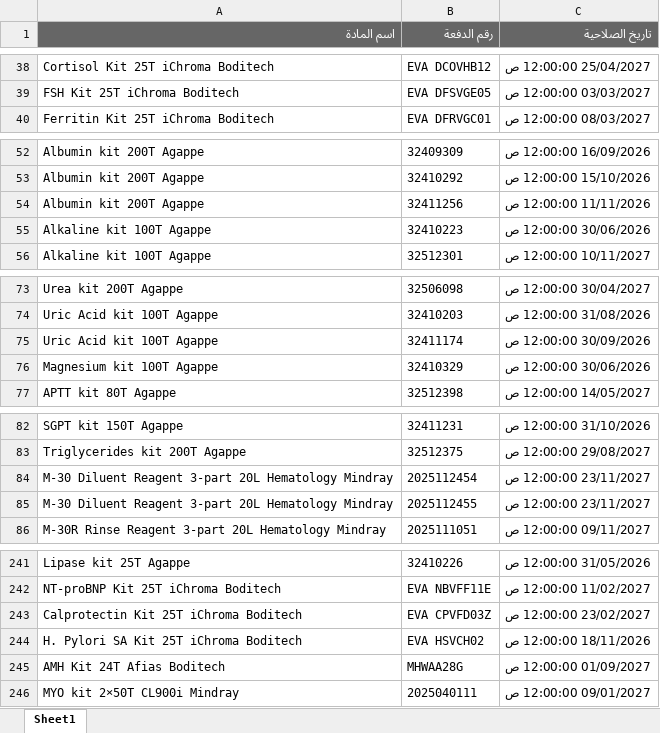
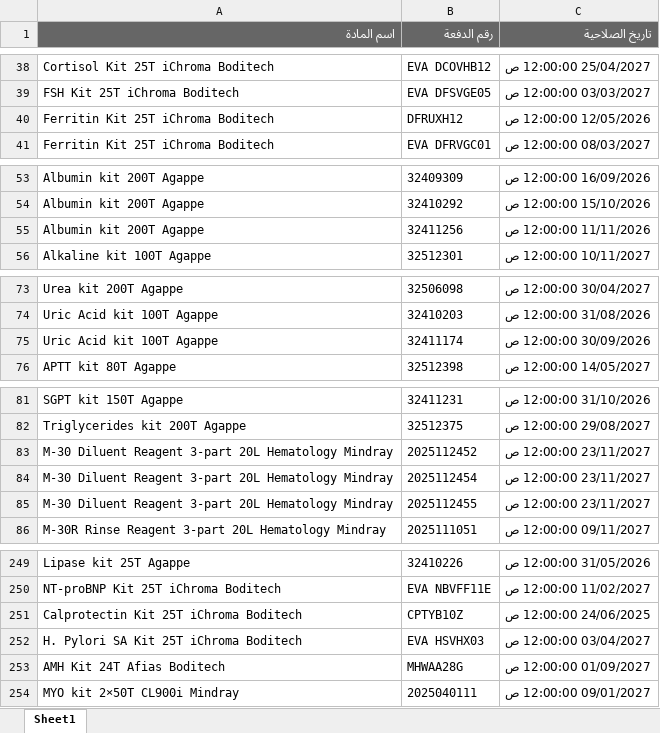
Before and after one commit to abdallawolf92/expiry-check, an Excel workbook: المواد.xlsx, sheet Sheet1, drawn as a sheet; only a part is shown, gaps mark what is left out; values as stored, in another font and other column widths than the file's, no borders; removed rows and columns are numbered as before the commit, all else as after; the diff covers the shown part only; the diff names each change by its address in the sheet, - before the commit and + after, or states it on an @@ line.

```diff
--- a/المواد.xlsx (sheet Sheet1)
+++ b/المواد.xlsx (sheet Sheet1)
+row 40: Ferritin Kit 25T iChroma Boditech | DFRUXH12 | 12/05/2026 12:00:00 ص
-row 55: Alkaline kit 100T Agappe | 32410223 | 30/06/2026 12:00:00 ص
-row 76: Magnesium kit 100T Agappe | 32410329 | 30/06/2026 12:00:00 ص
+row 83: M-30 Diluent Reagent 3-part 20L Hematology Mindray | 2025112452 | 23/11/2027 12:00:00 ص
-B251 (رقم الدفعة): EVA CPVFD03Z
+B251 (رقم الدفعة): CPTYB10Z
-C251 (تاريخ الصلاحية): 23/02/2027 12:00:00 ص
+C251 (تاريخ الصلاحية): 24/06/2025 12:00:00 ص
-B252 (رقم الدفعة): EVA HSVCH02
+B252 (رقم الدفعة): EVA HSVHX03
-C252 (تاريخ الصلاحية): 18/11/2026 12:00:00 ص
+C252 (تاريخ الصلاحية): 03/04/2027 12:00:00 ص
```
Also changed, not shown: 15 added rows, 3 removed rows and 4 edited cells elsewhere in this sheet.
